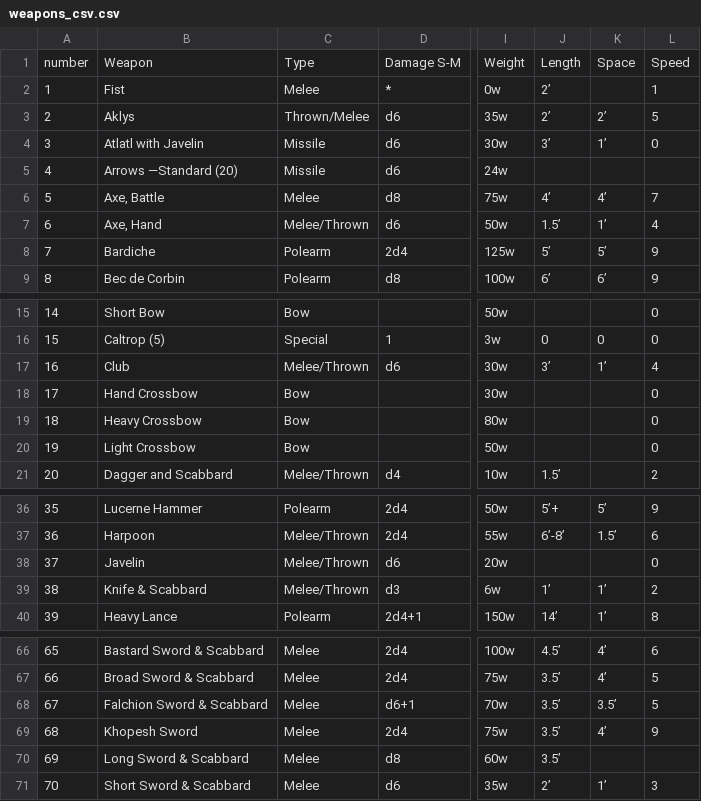
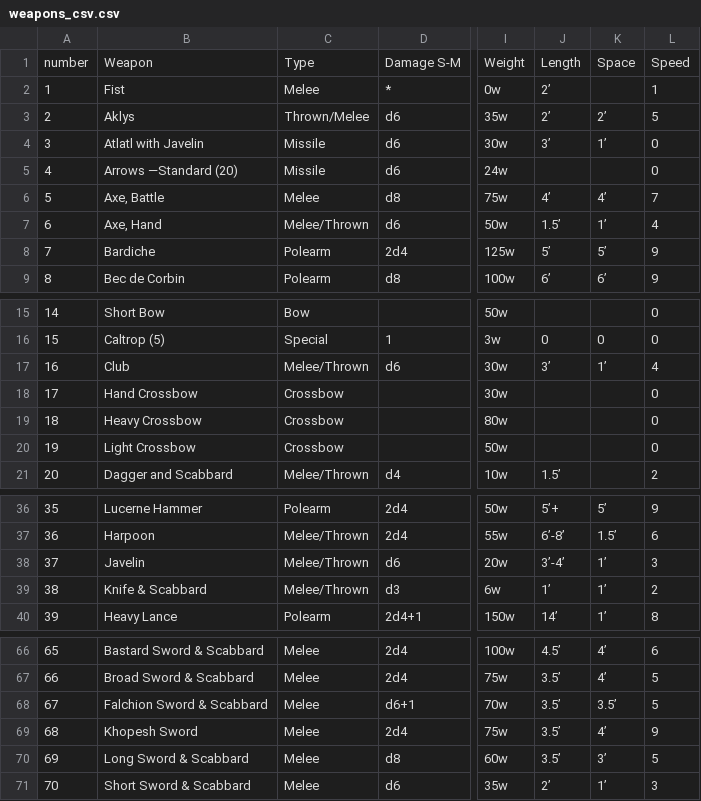
Before and after one commit to miribus/1st_ed_csheet_1, a CSV file: tables/weapons_csv.csv, drawn as a sheet; only a part is shown, gaps mark what is left out; the diff names each change by its address in the sheet, - before the commit and + after, or states it on an @@ line.

```diff
--- a/tables/weapons_csv.csv
+++ b/tables/weapons_csv.csv
-L5: (empty)
+L5: 0
-C18:C20: Bow
+C18:C20: Crossbow
-J38: (empty)
+J38: 3’-4’
-K38: (empty)
+K38: 1’
-L38: 0
+L38: 3
-K70: (empty)
+K70: 3’
-L70: (empty)
+L70: 5
```
Also changed, not shown: 4 other files.
